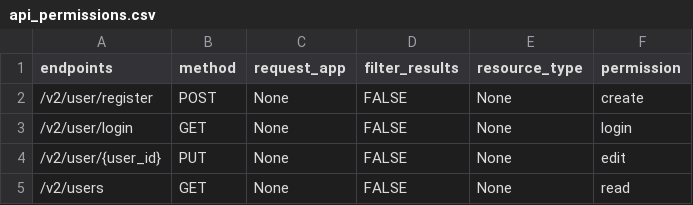
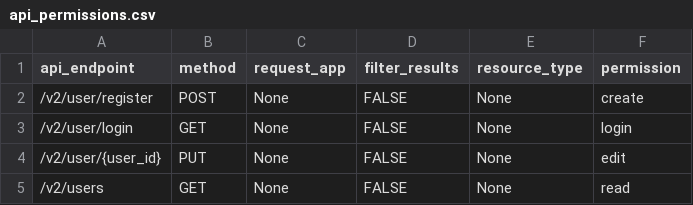
Before and after one commit to Bridgeconn/vachan-api, a CSV file: db/csvs/api_permissions.csv, drawn as a sheet; only a part is shown.

```diff
--- a/db/csvs/api_permissions.csv
+++ b/db/csvs/api_permissions.csv
@@ -1,2 +1,2 @@
-endpoints,method,request_app,filter_results,resource_type,permission
+api_endpoint,method,request_app,filter_results,resource_type,permission
 /v2/user/register,POST,None,FALSE,None,create
```
Also changed, not shown: 1 other file.
